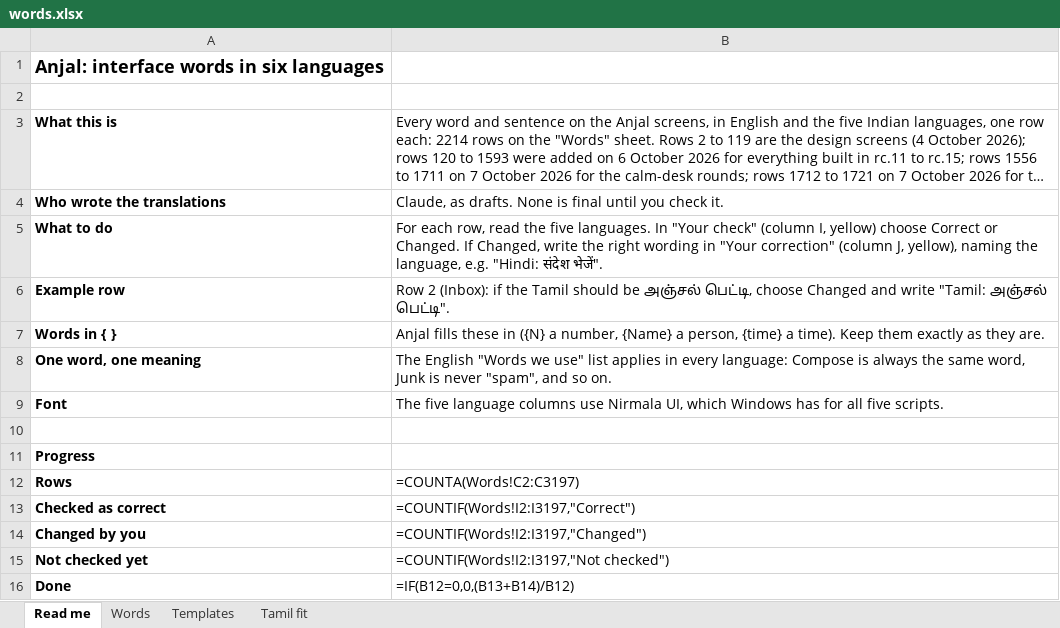
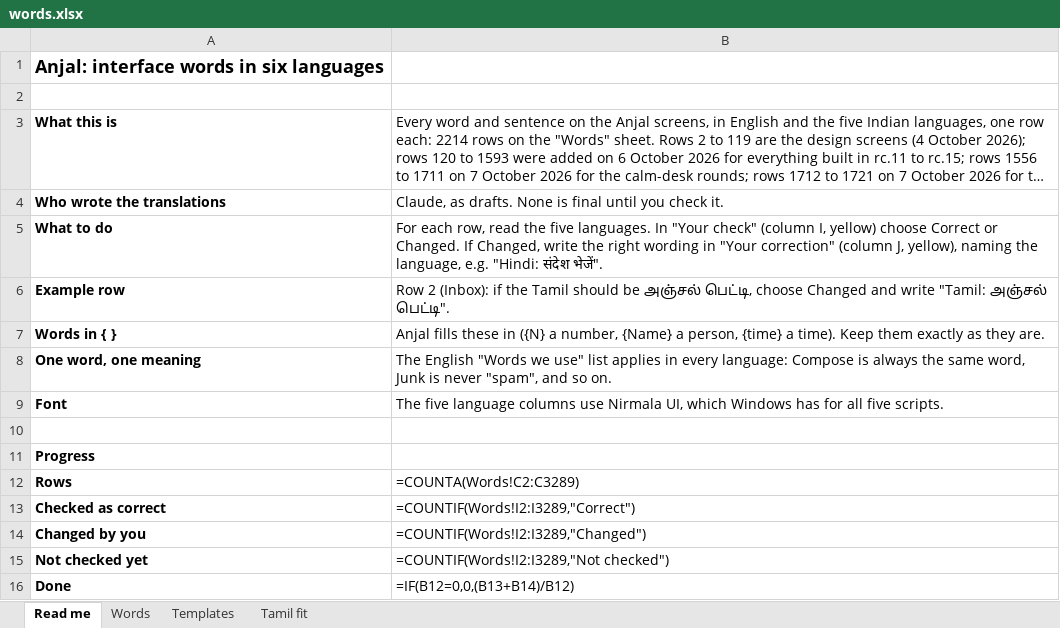
Before and after one commit to arunshivab/anjal, an Excel workbook: tools/design/words.xlsx, sheet Read me, drawn as a sheet; long unchanged cells end in …; values as stored, in another font and other column widths than the file's, no borders; formulas without a stored value are shown as written; the diff names each change by its address in the sheet, - before the commit and + after, or states it on an @@ line.

```diff
--- a/tools/design/words.xlsx (sheet Read me)
+++ b/tools/design/words.xlsx (sheet Read me)
-B12: =COUNTA(Words!C2:C3197)
+B12: =COUNTA(Words!C2:C3289)
-B13: =COUNTIF(Words!I2:I3197,"Correct")
+B13: =COUNTIF(Words!I2:I3289,"Correct")
-B14: =COUNTIF(Words!I2:I3197,"Changed")
+B14: =COUNTIF(Words!I2:I3289,"Changed")
-B15: =COUNTIF(Words!I2:I3197,"Not checked")
+B15: =COUNTIF(Words!I2:I3289,"Not checked")
```
Also changed, not shown: sheet Words, 49 other files.
